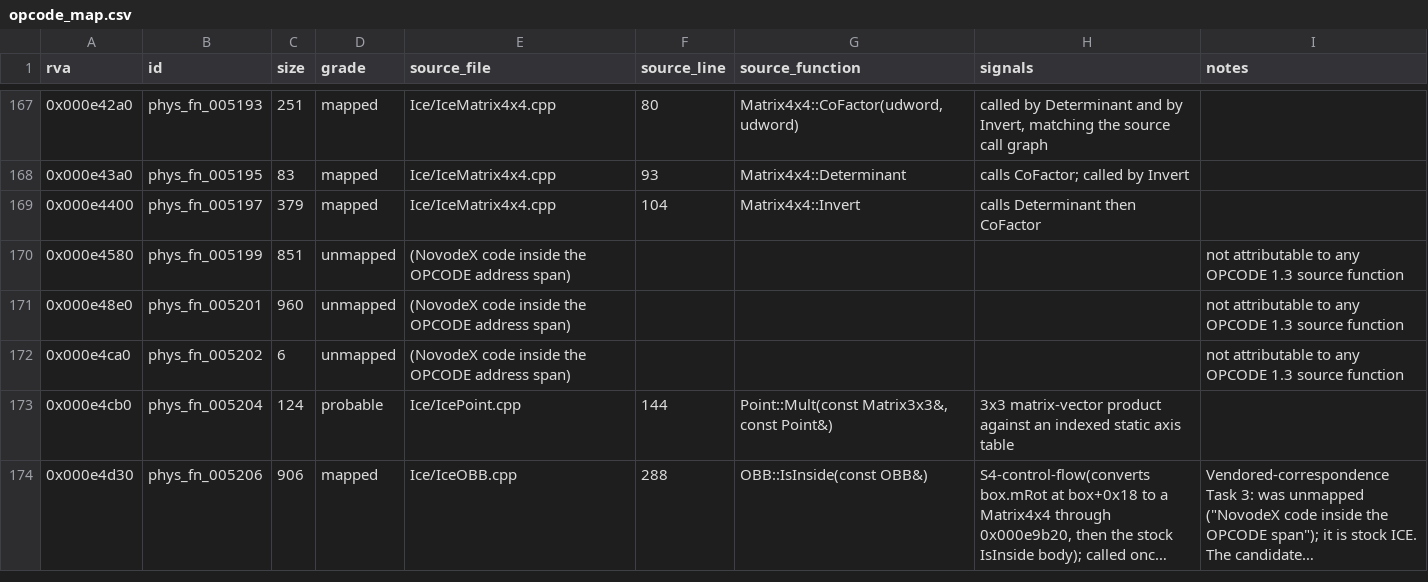
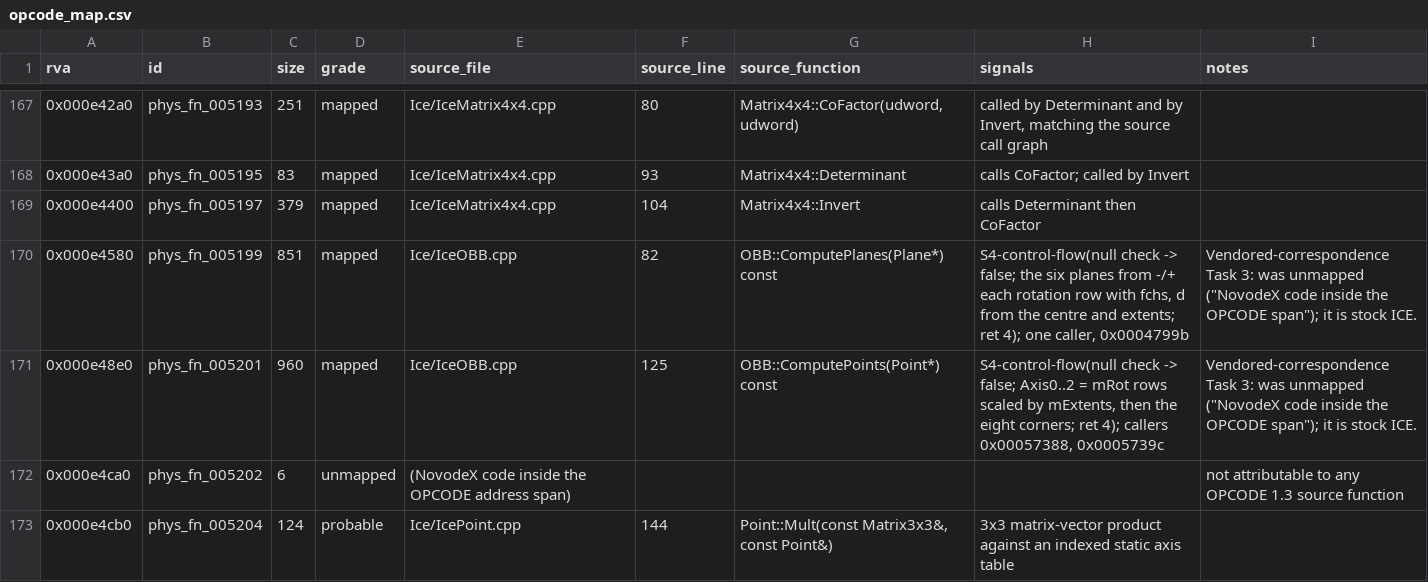
Before and after one commit to raynorpat/Novodex, a CSV file: docs/reconstruction/novodex-physics/evidence/phase4-third-party-map/opcode_map.csv, drawn as a sheet; only a part is shown, gaps mark what is left out; the shorter side is filled out with more unchanged rows; long unchanged cells end in ….

```diff
--- a/docs/reconstruction/novodex-physics/evidence/phase4-third-party-map/opcode_map.csv
+++ b/docs/reconstruction/novodex-physics/evidence/phase4-third-party-map/opcode_map.csv
@@ -169,4 +169,4 @@ rva,id,size,grade,source_file,source_line,source_function,signals,notes
 0x000e4400,phys_fn_005197,379,mapped,Ice/IceMatrix4x4.cpp,104,Matrix4x4::Invert,calls Determinant then CoFactor,
-0x000e4580,phys_fn_005199,851,unmapped,(NovodeX code inside the OPCODE address span),,,,not attributable to any OPCODE 1.3 source function
-0x000e48e0,phys_fn_005201,960,unmapped,(NovodeX code inside the OPCODE address span),,,,not attributable to any OPCODE 1.3 source function
+0x000e4580,phys_fn_005199,851,mapped,Ice/IceOBB.cpp,82,OBB::ComputePlanes(Plane*) const,"S4-control-flow(null check -> false; the six planes from -/+ each rotation row with fchs, d from the centre and extents; ret 4); one caller, 0x0004799b","Vendored-correspondence Task 3: was unmapped (""NovodeX code inside the OPCODE span""); it is stock ICE."
+0x000e48e0,phys_fn_005201,960,mapped,Ice/IceOBB.cpp,125,OBB::ComputePoints(Point*) const,"S4-control-flow(null check -> false; Axis0..2 = mRot rows scaled by mExtents, then the eight corners; ret 4); callers 0x00057388, 0x0005739c","Vendored-correspondence Task 3: was unmapped (""NovodeX code inside the OPCODE span""); it is stock ICE."
 0x000e4ca0,phys_fn_005202,6,unmapped,(NovodeX code inside the OPCODE address span),,,,not attributable to any OPCODE 1.3 source function
```
Also changed, not shown: docs/reconstruction/novodex-physics/evidence/phase4-third-party-map/opcode_match.csv.
